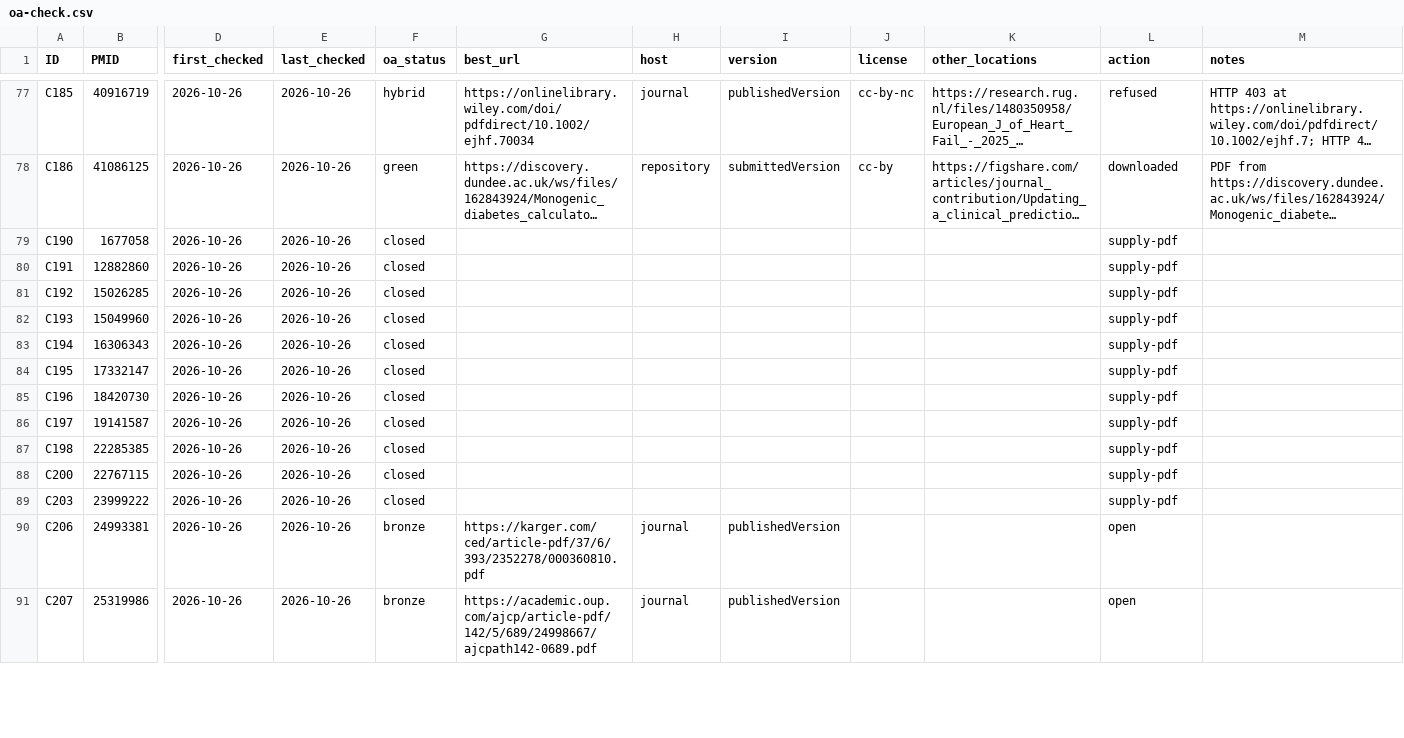
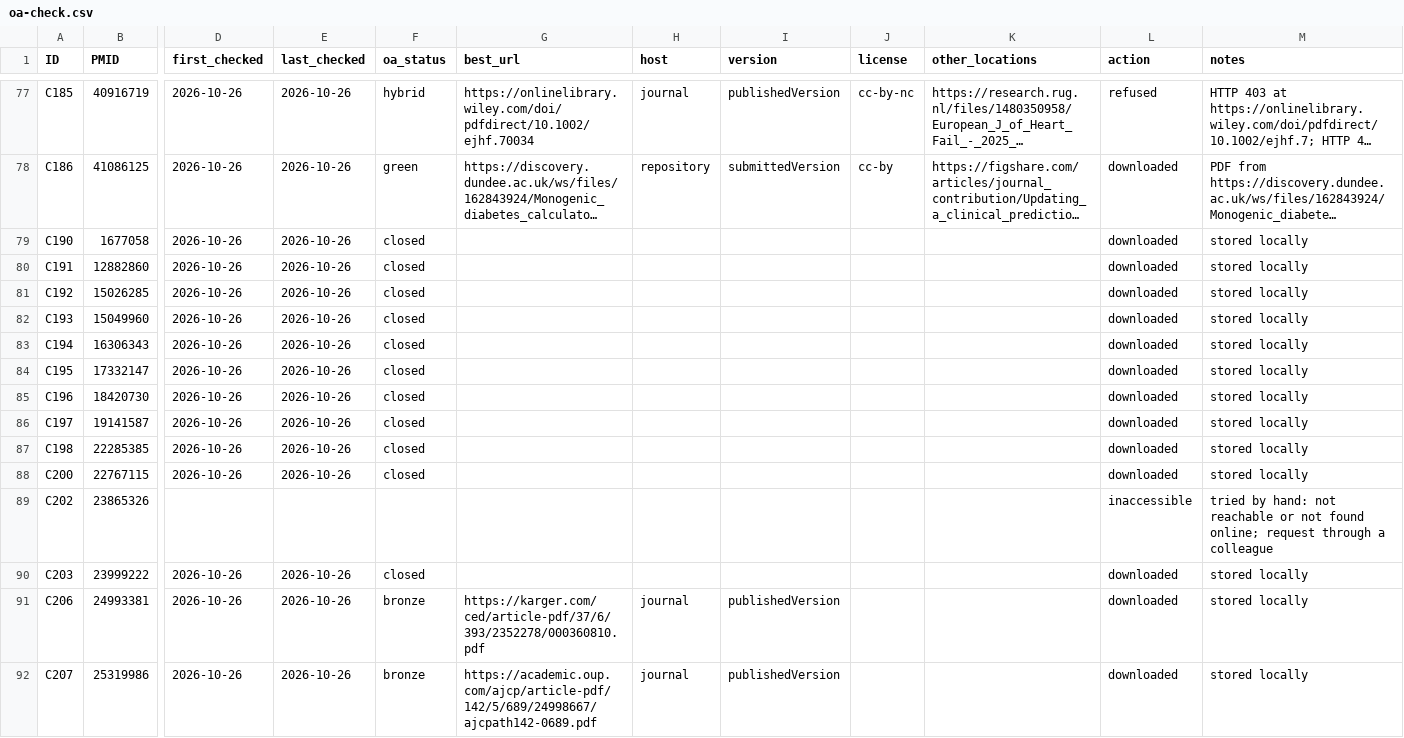
Before and after one commit to ojaysonmez/insulin-resistance, a CSV file: corpus/oa-check.csv, drawn as a sheet; only a part is shown, gaps mark what is left out; long unchanged cells end in …; addresses are those after the commit; rows hold the shown columns only; the diff covers the shown part only; the diff names each change by its address in the sheet, - before the commit and + after, or states it on an @@ line.

```diff
--- a/corpus/oa-check.csv
+++ b/corpus/oa-check.csv
-L79:L88 (action): supply-pdf
+L79:L88 (action): downloaded
-M79:M88 (notes): (empty)
+M79:M88 (notes): stored locally
+row 89: C202 | 23865326 |  |  |  |  |  |  |  |  | inaccessible | tried by hand: not reachable or not found online; request through a colleague
-L90 (action): supply-pdf
+L90 (action): downloaded
-M90:M92 (notes): (empty)
+M90:M92 (notes): stored locally
-L91:L92 (action): open
+L91:L92 (action): downloaded
```
Also changed, not shown: 84 edited cells elsewhere in this file, 4 other files.
